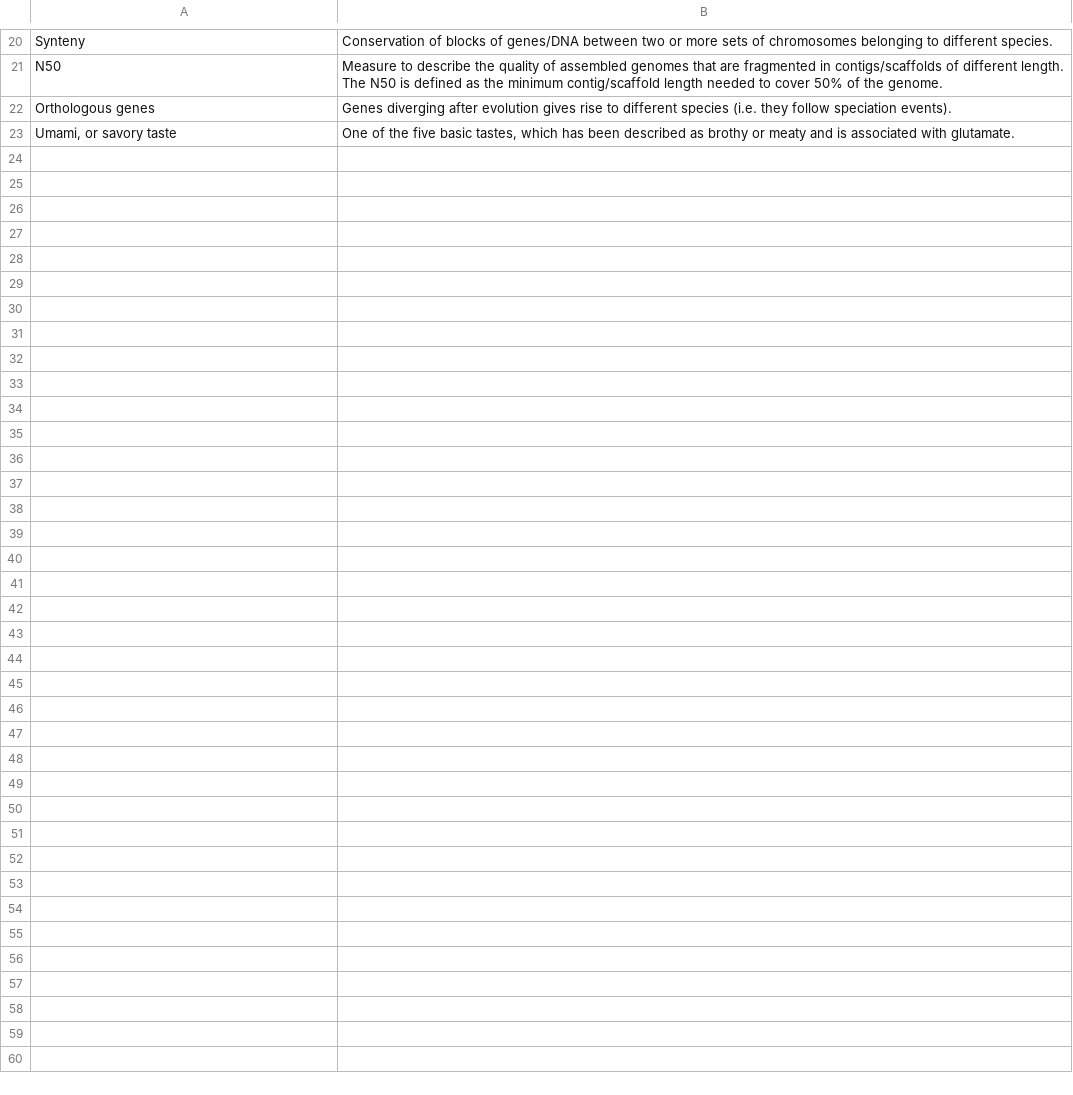
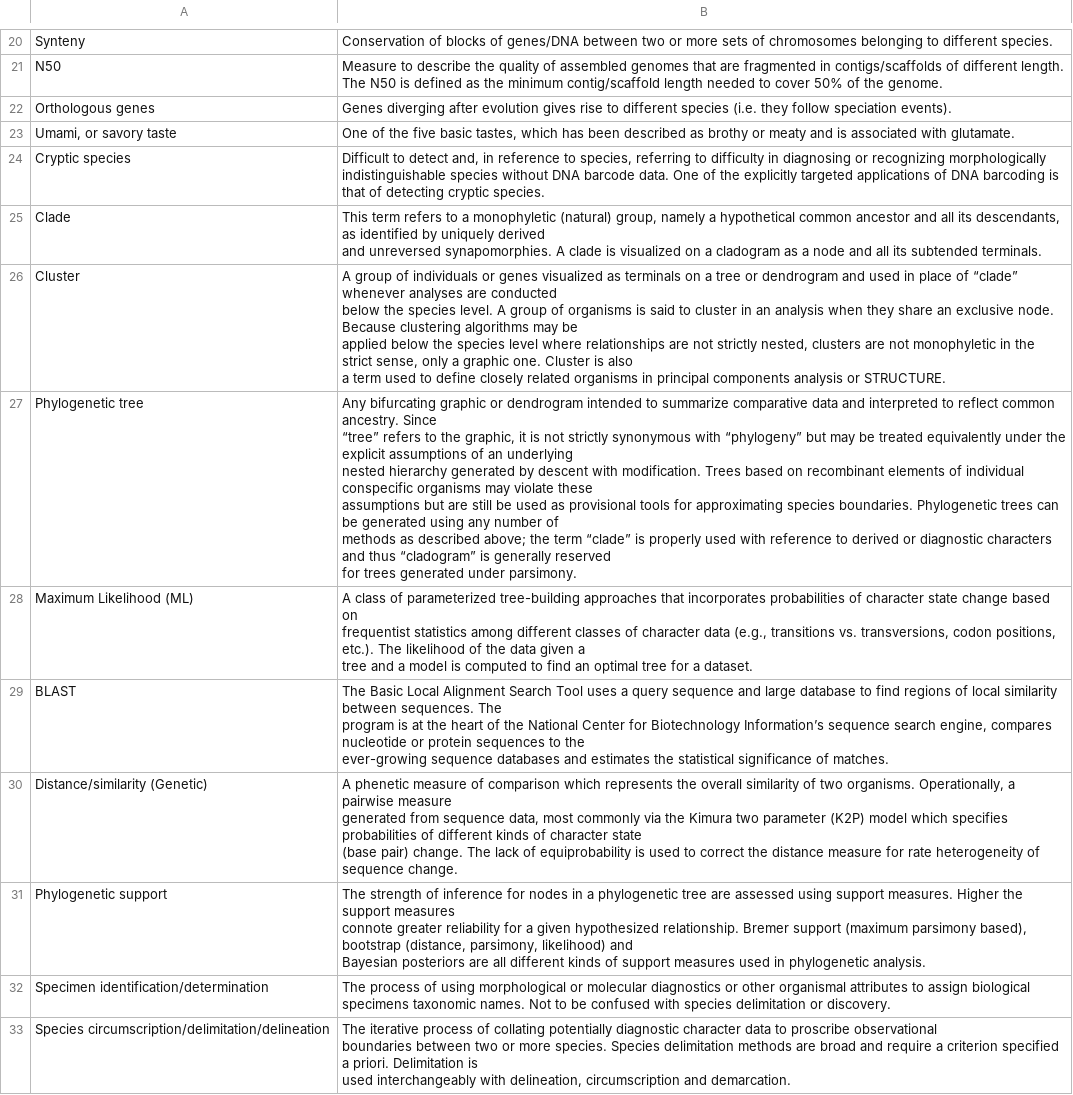
Before and after one commit to svenbuerki/Genomics-Bioinformatics, a CSV file: Data/Lexicon.csv, drawn as a sheet; only a part is shown, gaps mark what is left out.

Commit message:
Mini-report 3 parts 1 and 2 and updated Lexicon.

```diff
--- a/Data/Lexicon.csv
+++ b/Data/Lexicon.csv
@@ -26 +26,32 @@ Orthologous genes,Genes diverging after evolution gives rise to different specie
 "Umami, or savory taste","One of the five basic tastes, which has been described as brothy or meaty and is associated with glutamate."
+Cryptic species,"Difficult to detect and, in reference to species, referring to difficulty in diagnosing or recognizing morphologically
+indistinguishable species without DNA barcode data. One of the explicitly targeted applications of DNA barcoding is that of detecting cryptic species."
+Clade,"This term refers to a monophyletic (natural) group, namely a hypothetical common ancestor and all its descendants, as identified by uniquely derived
+and unreversed synapomorphies. A clade is visualized on a cladogram as a node and all its subtended terminals."
+Cluster,"A group of individuals or genes visualized as terminals on a tree or dendrogram and used in place of “clade” whenever analyses are conducted
+below the species level. A group of organisms is said to cluster in an analysis when they share an exclusive node. Because clustering algorithms may be
+applied below the species level where relationships are not strictly nested, clusters are not monophyletic in the strict sense, only a graphic one. Cluster is also
+a term used to define closely related organisms in principal components analysis or STRUCTURE."
+Phylogenetic tree,"Any bifurcating graphic or dendrogram intended to summarize comparative data and interpreted to reflect common ancestry. Since
+“tree” refers to the graphic, it is not strictly synonymous with “phylogeny” but may be treated equivalently under the explicit assumptions of an underlying
+nested hierarchy generated by descent with modification. Trees based on recombinant elements of individual conspecific organisms may violate these
+assumptions but are still be used as provisional tools for approximating species boundaries. Phylogenetic trees can be generated using any number of
+methods as described above; the term “clade” is properly used with reference to derived or diagnostic characters and thus “cladogram” is generally reserved
+for trees generated under parsimony."
+Maximum Likelihood (ML),"A class of parameterized tree-building approaches that incorporates probabilities of character state change based on
+frequentist statistics among different classes of character data (e.g., transitions vs. transversions, codon positions, etc.). The likelihood of the data given a
+tree and a model is computed to find an optimal tree for a dataset."
+BLAST,"The Basic Local Alignment Search Tool uses a query sequence and large database to find regions of local similarity between sequences. The
+program is at the heart of the National Center for Biotechnology Information’s sequence search engine, compares nucleotide or protein sequences to the
+ever-growing sequence databases and estimates the statistical significance of matches."
+Distance/similarity (Genetic),"A phenetic measure of comparison which represents the overall similarity of two organisms. Operationally, a pairwise measure
+generated from sequence data, most commonly via the Kimura two parameter (K2P) model which specifies probabilities of different kinds of character state
+(base pair) change. The lack of equiprobability is used to correct the distance measure for rate heterogeneity of sequence change."
+Phylogenetic support,"The strength of inference for nodes in a phylogenetic tree are assessed using support measures. Higher the support measures
+connote greater reliability for a given hypothesized relationship. Bremer support (maximum parsimony based), bootstrap (distance, parsimony, likelihood) and
+Bayesian posteriors are all different kinds of support measures used in phylogenetic analysis."
+Specimen identification/determination,"The process of using morphological or molecular diagnostics or other organismal attributes to assign biological
+specimens taxonomic names. Not to be confused with species delimitation or discovery."
+Species circumscription/delimitation/delineation,"The iterative process of collating potentially diagnostic character data to proscribe observational
+boundaries between two or more species. Species delimitation methods are broad and require a criterion specified a priori. Delimitation is
+used interchangeably with delineation, circumscription and demarcation."
```
Also changed, not shown: 5 other files.
